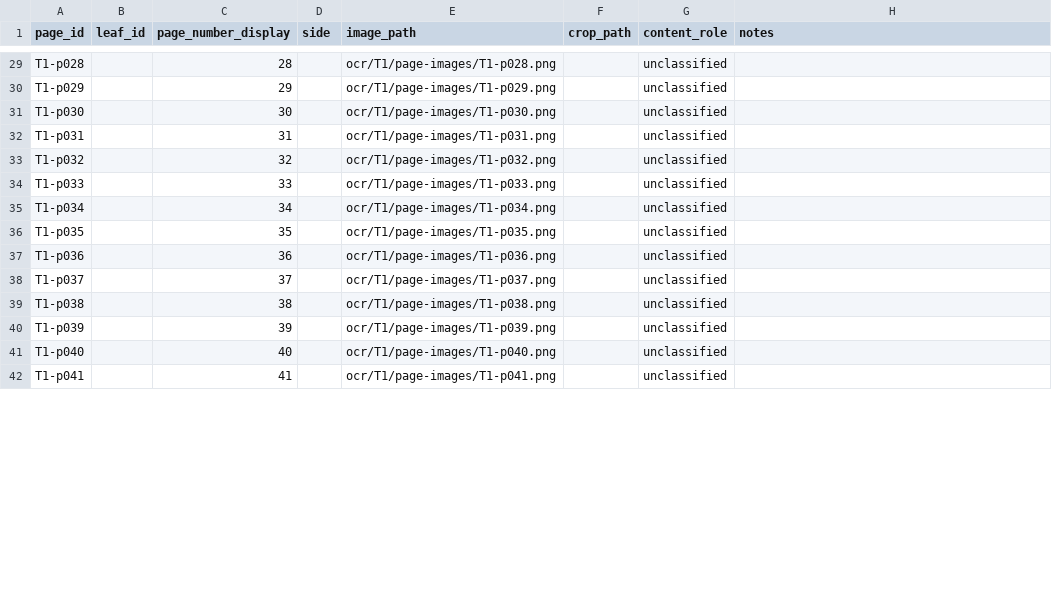
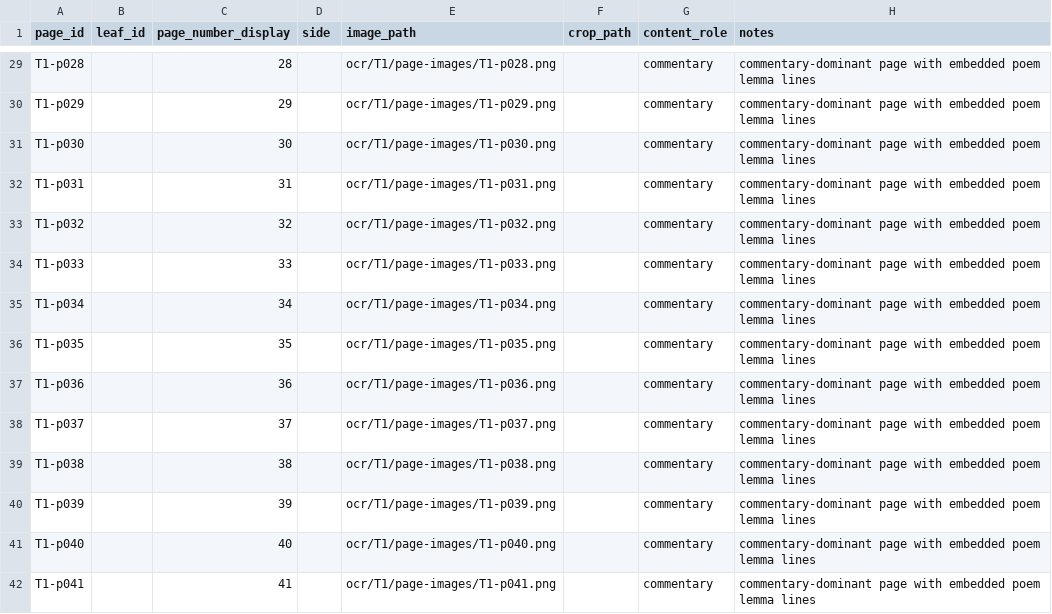
Before and after one commit to Fabulu/woodblockeditionprocess, a CSV file: Faith_in_Mind_Critical_Edition/provenance/faith-in-mind/ocr/T1/page-map.csv, drawn as a sheet; only a part is shown, gaps mark what is left out; the diff covers the shown part only; the diff names each change by its address in the sheet, - before the commit and + after, or states it on an @@ line.

Commit message:
docs: classify T1 page roles before correction

```diff
--- a/Faith_in_Mind_Critical_Edition/provenance/faith-in-mind/ocr/T1/page-map.csv
+++ b/Faith_in_Mind_Critical_Edition/provenance/faith-in-mind/ocr/T1/page-map.csv
-G29:G42 (content_role): unclassified
+G29:G42 (content_role): commentary
-H29:H42 (notes): (empty)
+H29:H42 (notes): commentary-dominant page with embedded poem lemma lines
```
Also changed, not shown: 138 edited cells elsewhere in this file, 3 other files.
